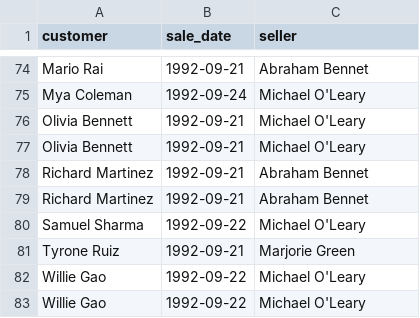
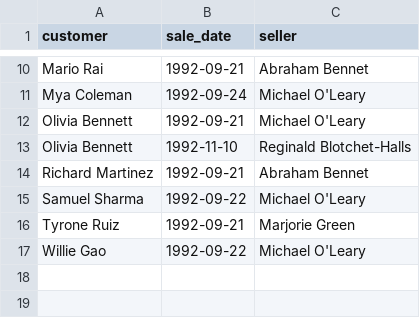
Before and after one commit to Galla23/moscow-data-analyst-project-92, a CSV file: special_offer.csv, drawn as a sheet; only a part is shown, gaps mark what is left out; the diff covers the shown part only.

Commit message:
Add files via upload

```diff
--- a/special_offer.csv
+++ b/special_offer.csv
@@ -76,4 +12,3 @@ Mya Coleman,1992-09-24,Michael O'Leary
 Olivia Bennett,1992-09-21,Michael O'Leary
-Olivia Bennett,1992-09-21,Michael O'Leary
-Richard Martinez,1992-09-21,Abraham Bennet
+Olivia Bennett,1992-11-10,Reginald Blotchet-Halls
 Richard Martinez,1992-09-21,Abraham Bennet
@@ -81,3 +16,2 @@ Samuel Sharma,1992-09-22,Michael O'Leary
 Tyrone Ruiz,1992-09-21,Marjorie Green
-Willie Gao,1992-09-22,Michael O'Leary
 Willie Gao,1992-09-22,Michael O'Leary
```
Also changed, not shown: 64 removed rows elsewhere in this file.
